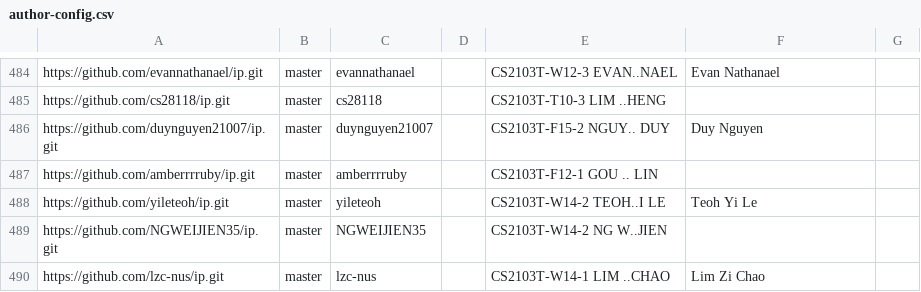
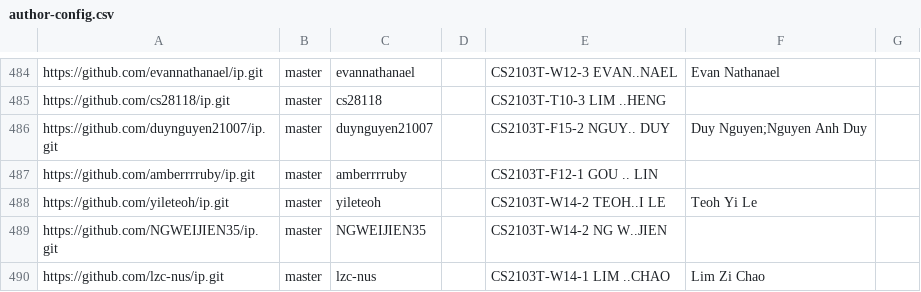
Before and after one commit to NUS-CS2103-AY2627-S1/ip-dashboard, a CSV file: config/author-config.csv, drawn as a sheet; only a part is shown, gaps mark what is left out.

Commit message:
Update configs

```diff
--- a/config/author-config.csv
+++ b/config/author-config.csv
@@ -485,3 +485,3 @@ https://github.com/evannathanael/ip.git,master,evannathanael,,CS2103T-W12-3 EVAN
 https://github.com/cs28118/ip.git,master,cs28118,,CS2103T-T10-3 LIM ..HENG,,
-https://github.com/duynguyen21007/ip.git,master,duynguyen21007,,CS2103T-F15-2 NGUY.. DUY,Duy Nguyen,
+https://github.com/duynguyen21007/ip.git,master,duynguyen21007,,CS2103T-F15-2 NGUY.. DUY,Duy Nguyen;Nguyen Anh Duy,
 https://github.com/amberrrruby/ip.git,master,amberrrruby,,CS2103T-F12-1 GOU .. LIN,,
```
